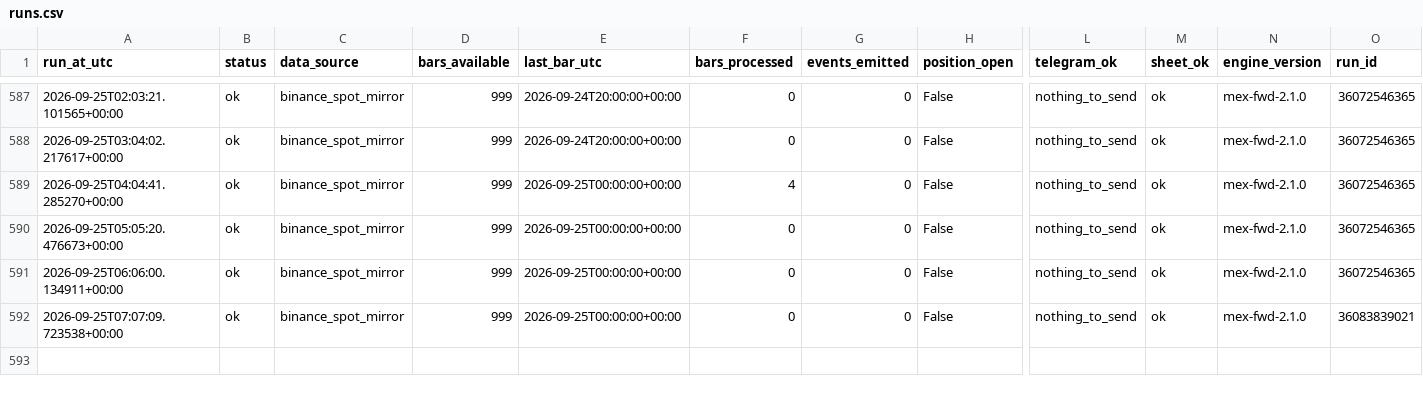
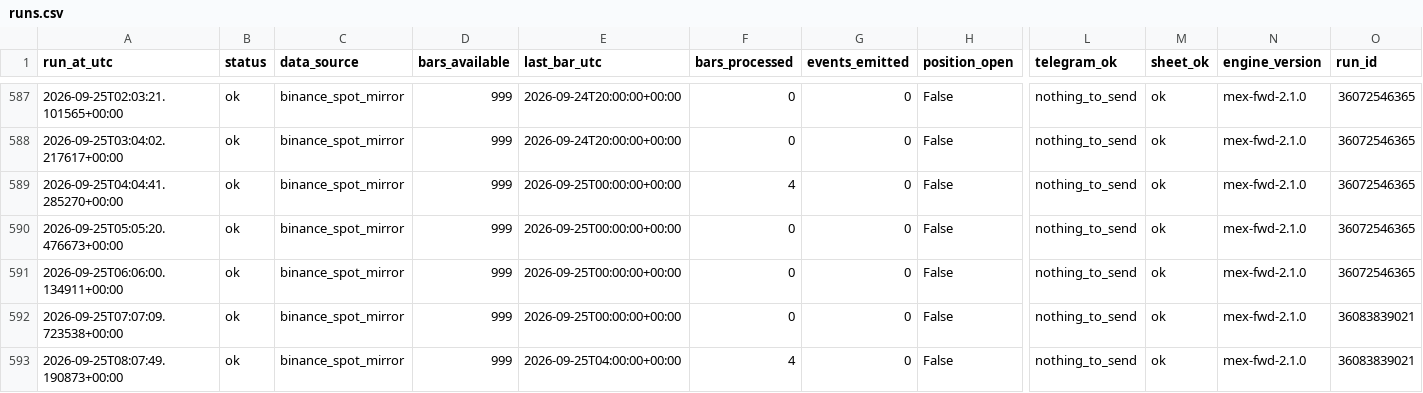
Before and after one commit to daijobudesu69/Crypto-MEX, a CSV file: state/runs.csv, drawn as a sheet; only a part is shown, gaps mark what is left out; rows hold the shown columns only; the diff names each change by its address in the sheet, - before the commit and + after, or states it on an @@ line.

```diff
--- a/state/runs.csv
+++ b/state/runs.csv
+row 593: 2026-09-25T08:07:49.190873+00:00 | ok | binance_spot_mirror | 999 | 2026-09-25T04:00:00+00:00 | 4 | 0 | False | nothing_to_send | ok | mex-fwd-2.1.0 | 36083839021
```
Also changed, not shown: 1 other file.
